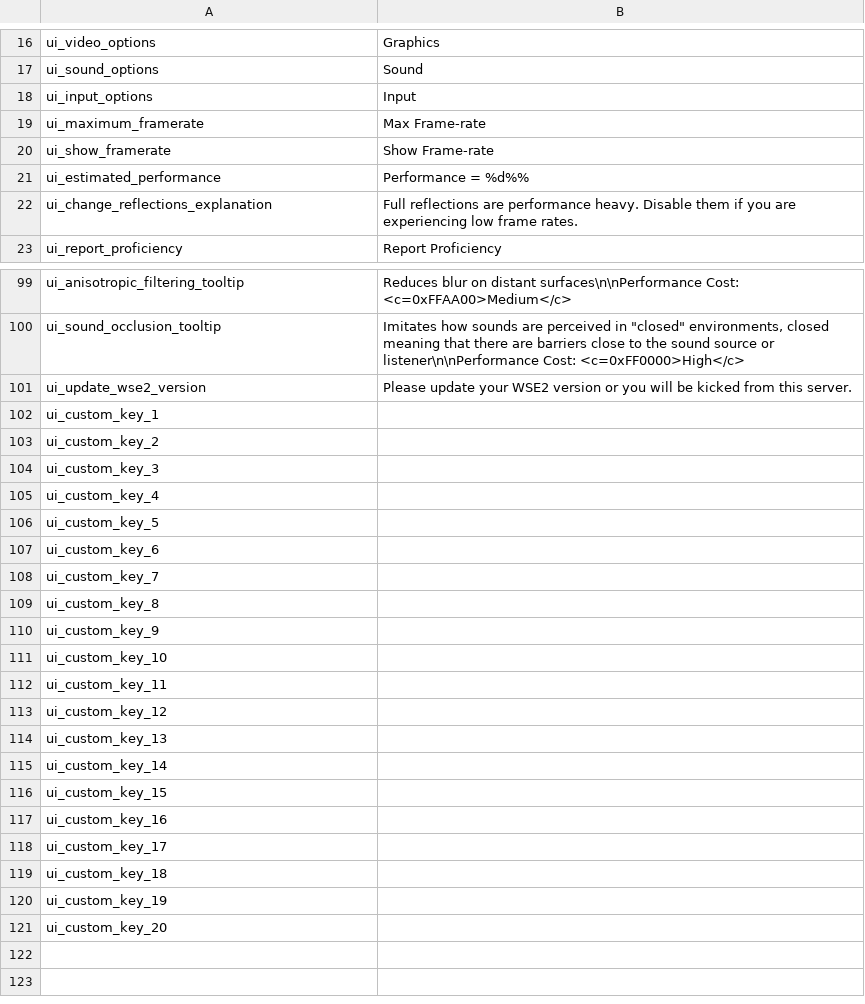
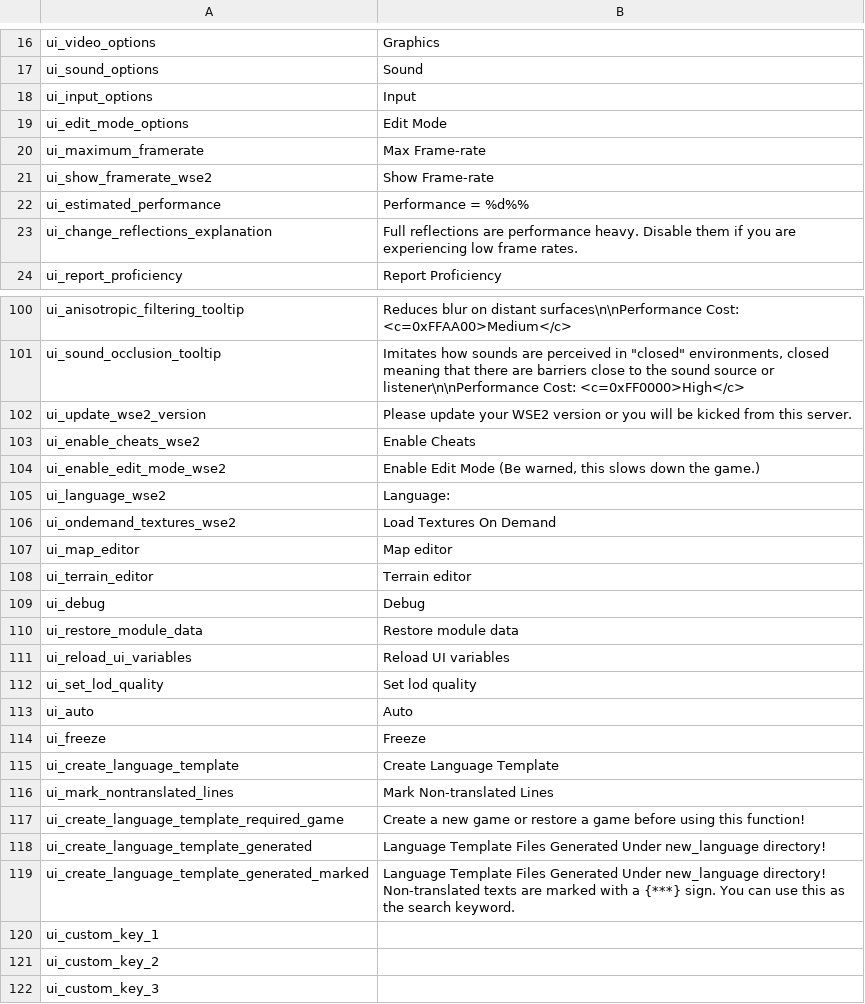
Before and after one commit to Sartman34/Persistent-Kingdoms-RP-Script-ScriptsbySart, a CSV file: languages/en/wse2.csv, drawn as a sheet; only a part is shown, gaps mark what is left out; the shorter side is filled out with more unchanged rows.

```diff
--- a/languages/en/wse2.csv
+++ b/languages/en/wse2.csv
@@ -18,4 +18,5 @@ ui_sound_options|Sound
 ui_input_options|Input
+ui_edit_mode_options|Edit Mode
 ui_maximum_framerate|Max Frame-rate
-ui_show_framerate|Show Frame-rate
+ui_show_framerate_wse2|Show Frame-rate
 ui_estimated_performance|Performance = %d%%
@@ -101,2 +102,19 @@ ui_sound_occlusion_tooltip|Imitates how sounds are perceived in "closed" environ
 ui_update_wse2_version|Please update your WSE2 version or you will be kicked from this server.
+ui_enable_cheats_wse2|Enable Cheats
+ui_enable_edit_mode_wse2|Enable Edit Mode (Be warned, this slows down the game.)
+ui_language_wse2|Language:
+ui_ondemand_textures_wse2|Load Textures On Demand
+ui_map_editor|Map editor
+ui_terrain_editor|Terrain editor
+ui_debug|Debug
+ui_restore_module_data|Restore module data
+ui_reload_ui_variables|Reload UI variables
+ui_set_lod_quality|Set lod quality
+ui_auto|Auto
+ui_freeze|Freeze
+ui_create_language_template|Create Language Template
+ui_mark_nontranslated_lines|Mark Non-translated Lines
+ui_create_language_template_required_game|Create a new game or restore a game before using this function!
+ui_create_language_template_generated|Language Template Files Generated Under new_language directory!
+ui_create_language_template_generated_marked|Language Template Files Generated Under new_language directory! Non-translated texts are marked with a {***} sign. You can use this as the search keyword.
 ui_custom_key_1|
```
Also changed, not shown: 7 other files.
